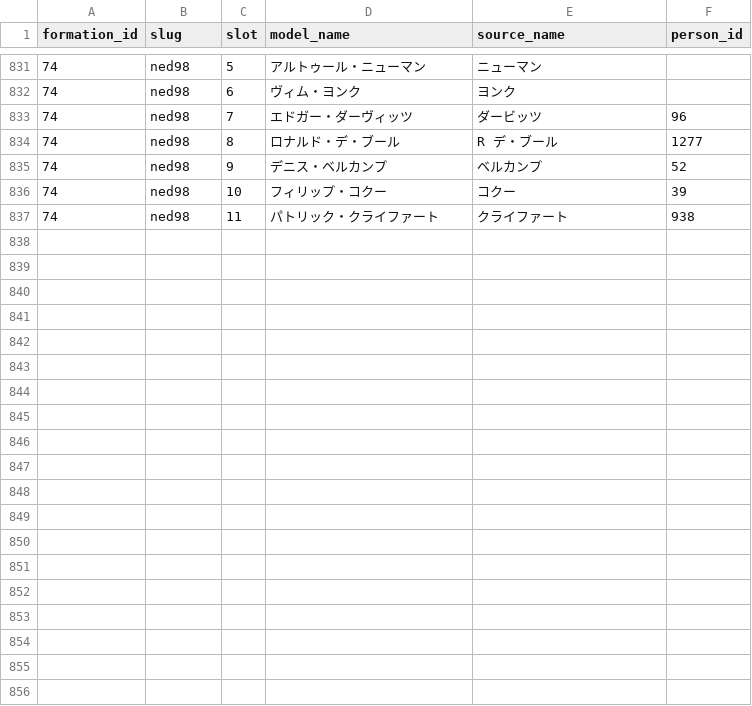
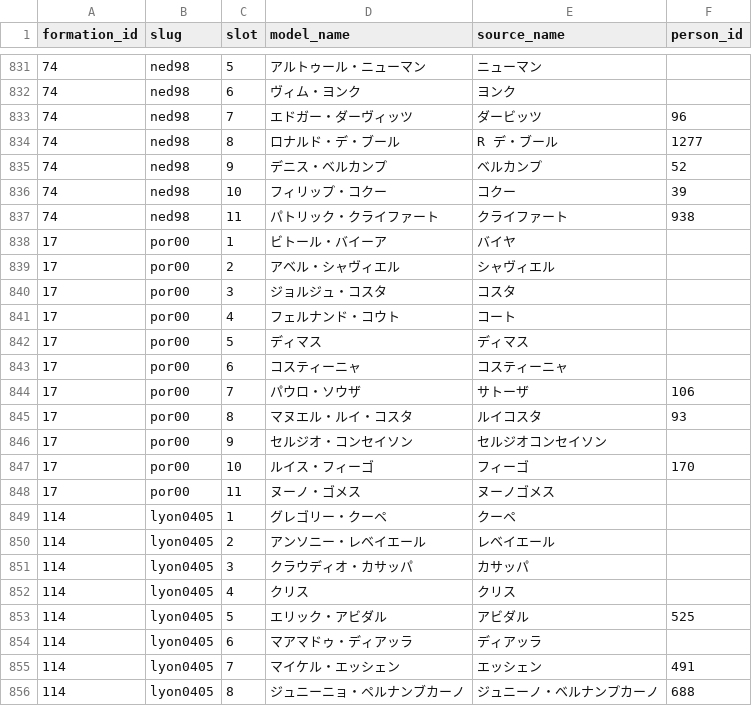
Before and after one commit to gigagigohub/websoccer-player-search, a CSV file: data/formation_model_slot_overrides.csv, drawn as a sheet; only a part is shown, gaps mark what is left out; the diff covers the shown part only; the diff names each change by its address in the sheet, - before the commit and + after, or states it on an @@ line.

Commit message:
Add model slots for Portugal Lyon and Yugoslavia

```diff
--- a/data/formation_model_slot_overrides.csv
+++ b/data/formation_model_slot_overrides.csv
+row 838: 17 | por00 | 1 | ビトール・バイーア | バイヤ
+row 839: 17 | por00 | 2 | アベル・シャヴィエル | シャヴィエル
+row 840: 17 | por00 | 3 | ジョルジュ・コスタ | コスタ
+row 841: 17 | por00 | 4 | フェルナンド・コウト | コート
+row 842: 17 | por00 | 5 | ディマス | ディマス
+row 843: 17 | por00 | 6 | コスティーニャ | コスティーニャ
+row 844: 17 | por00 | 7 | パウロ・ソウザ | サトーザ | 106
+row 845: 17 | por00 | 8 | マヌエル・ルイ・コスタ | ルイコスタ | 93
+row 846: 17 | por00 | 9 | セルジオ・コンセイソン | セルジオコンセイソン
+row 847: 17 | por00 | 10 | ルイス・フィーゴ | フィーゴ | 170
+row 848: 17 | por00 | 11 | ヌーノ・ゴメス | ヌーノゴメス
+row 849: 114 | lyon0405 | 1 | グレゴリー・クーペ | クーペ
+row 850: 114 | lyon0405 | 2 | アンソニー・レベイエール | レベイエール
+row 851: 114 | lyon0405 | 3 | クラウディオ・カサッパ | カサッパ
+row 852: 114 | lyon0405 | 4 | クリス | クリス
+row 853: 114 | lyon0405 | 5 | エリック・アビダル | アビダル | 525
+row 854: 114 | lyon0405 | 6 | マアマドゥ・ディアッラ | ディアッラ
+row 855: 114 | lyon0405 | 7 | マイケル・エッシェン | エッシェン | 491
+row 856: 114 | lyon0405 | 8 | ジュニーニョ・ペルナンブカーノ | ジュニーノ・ベルナンプカーノ | 688
```
Also changed, not shown: 14 added rows elsewhere in this file, 2 other files.
